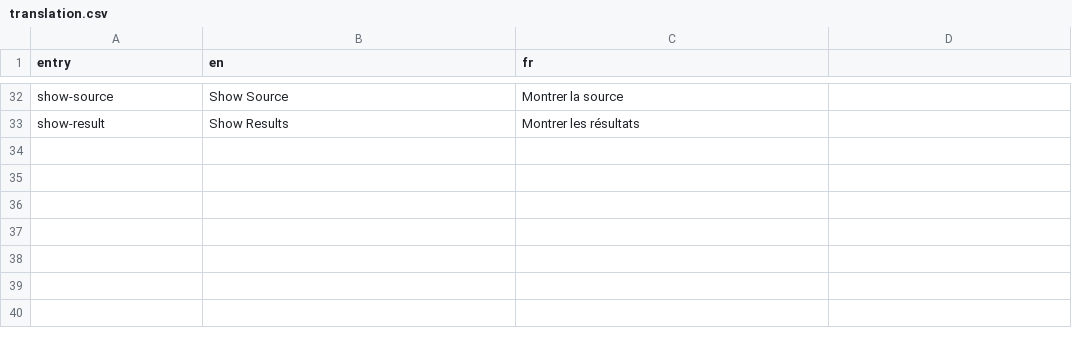
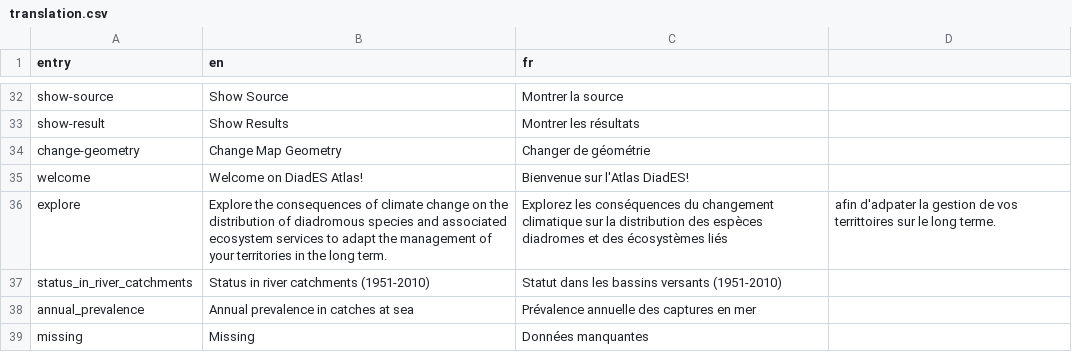
Before and after one commit to inrae/diades.atlas, a CSV file: inst/translation.csv, drawn as a sheet; only a part is shown, gaps mark what is left out.

```diff
--- a/inst/translation.csv
+++ b/inst/translation.csv
@@ -33 +33,7 @@ show-source,Show Source,Montrer la source
 show-result,Show Results,Montrer les résultats
+change-geometry,Change Map Geometry,Changer de géométrie
+welcome,Welcome on DiadES Atlas!,Bienvenue sur l'Atlas DiadES!
+explore,Explore the consequences of climate change on the distribution of diadromous species and associated ecosystem services to adapt the management of your territories in the long term.,Explorez les conséquences du changement climatique sur la distribution des espèces diadromes et des écosystèmes liés, afin d'adpater la gestion de vos territtoires sur le long terme.
+status_in_river_catchments,Status in river catchments (1951-2010),Statut dans les bassins versants (1951-2010)
+annual_prevalence,Annual prevalence in catches at sea,Prévalence annuelle des captures en mer
+missing,Missing,Données manquantes
```
Also changed, not shown: 14 other files.
